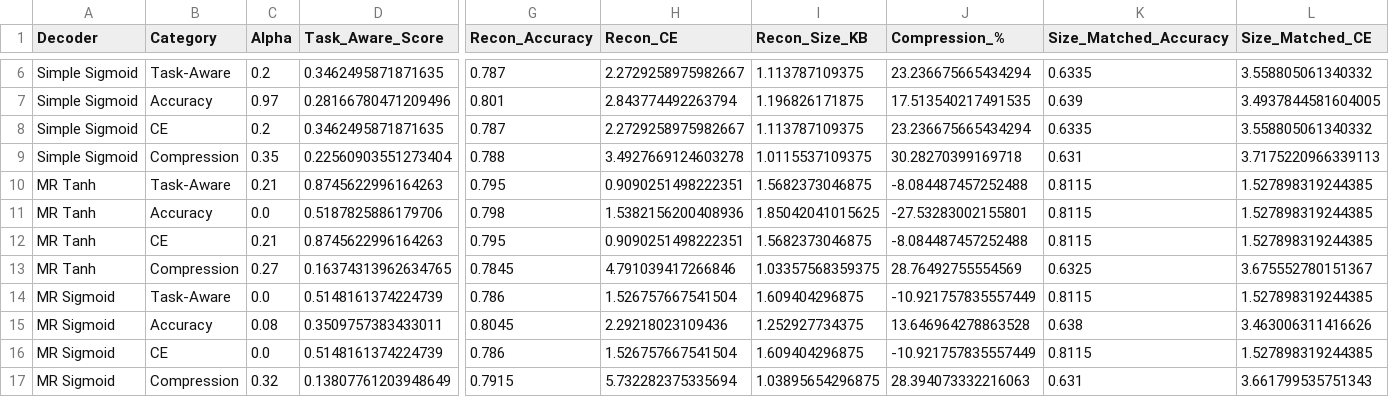
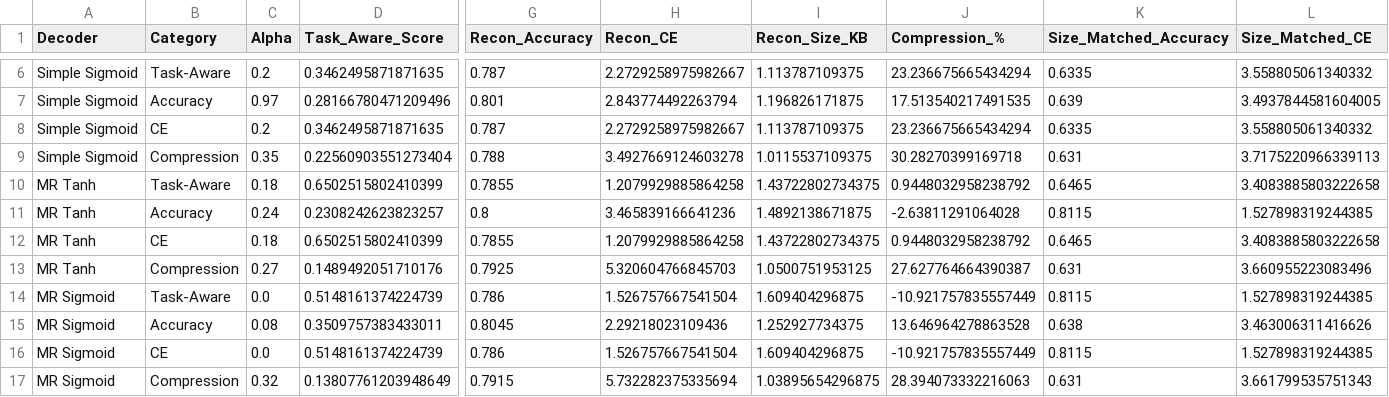
Before and after one commit to Rishabh-Ranjan-jp/TaskAwareCompressor, a CSV file: HyperparameterSweep/decoder_summary_results_full.csv, drawn as a sheet; only a part is shown, gaps mark what is left out; the diff covers the shown part only; the diff names each change by its address in the sheet, - before the commit and + after, or states it on an @@ line.

```diff
--- a/HyperparameterSweep/decoder_summary_results_full.csv
+++ b/HyperparameterSweep/decoder_summary_results_full.csv
-C10 (Alpha): 0.21
+C10 (Alpha): 0.18
-D10 (Task_Aware_Score): 0.8745622996164263
+D10 (Task_Aware_Score): 0.6502515802410399
-G10 (Recon_Accuracy): 0.795
+G10 (Recon_Accuracy): 0.7855
-H10 (Recon_CE): 0.9090251498222351
+H10 (Recon_CE): 1.2079929885864258
-I10 (Recon_Size_KB): 1.5682373046875
+I10 (Recon_Size_KB): 1.43722802734375
-J10 (Compression_%): -8.084487457252488
+J10 (Compression_%): 0.9448032958238792
-K10 (Size_Matched_Accuracy): 0.8115
+K10 (Size_Matched_Accuracy): 0.6465
-L10 (Size_Matched_CE): 1.527898319244385
+L10 (Size_Matched_CE): 3.4083885803222658
-C11 (Alpha): 0.0
+C11 (Alpha): 0.24
-D11 (Task_Aware_Score): 0.5187825886179706
+D11 (Task_Aware_Score): 0.2308242623823257
-G11 (Recon_Accuracy): 0.798
+G11 (Recon_Accuracy): 0.8
-H11 (Recon_CE): 1.5382156200408936
+H11 (Recon_CE): 3.465839166641236
-I11 (Recon_Size_KB): 1.85042041015625
+I11 (Recon_Size_KB): 1.4892138671875
-J11 (Compression_%): -27.53283002155801
+J11 (Compression_%): -2.63811291064028
-C12 (Alpha): 0.21
+C12 (Alpha): 0.18
-D12 (Task_Aware_Score): 0.8745622996164263
+D12 (Task_Aware_Score): 0.6502515802410399
-G12 (Recon_Accuracy): 0.795
+G12 (Recon_Accuracy): 0.7855
-H12 (Recon_CE): 0.9090251498222351
+H12 (Recon_CE): 1.2079929885864258
-I12 (Recon_Size_KB): 1.5682373046875
+I12 (Recon_Size_KB): 1.43722802734375
-J12 (Compression_%): -8.084487457252488
+J12 (Compression_%): 0.9448032958238792
-K12 (Size_Matched_Accuracy): 0.8115
+K12 (Size_Matched_Accuracy): 0.6465
-L12 (Size_Matched_CE): 1.527898319244385
+L12 (Size_Matched_CE): 3.4083885803222658
-D13 (Task_Aware_Score): 0.16374313962634765
+D13 (Task_Aware_Score): 0.1489492051710176
-G13 (Recon_Accuracy): 0.7845
+G13 (Recon_Accuracy): 0.7925
-H13 (Recon_CE): 4.791039417266846
+H13 (Recon_CE): 5.320604766845703
-I13 (Recon_Size_KB): 1.03357568359375
+I13 (Recon_Size_KB): 1.0500751953125
-J13 (Compression_%): 28.76492755554569
+J13 (Compression_%): 27.627764664390387
-K13 (Size_Matched_Accuracy): 0.6325
+K13 (Size_Matched_Accuracy): 0.631
-L13 (Size_Matched_CE): 3.675552780151367
+L13 (Size_Matched_CE): 3.660955223083496
```
Also changed, not shown: 32 edited cells elsewhere in this file, HyperparameterSweep/hyperparam_MR_alpha_tanh_decoders/decoder_eval_summary.csv, HyperparameterSweep/hyperparam_simple_alpha_tanh_decoders/decoder_eval_summary.csv, 3 other files.
